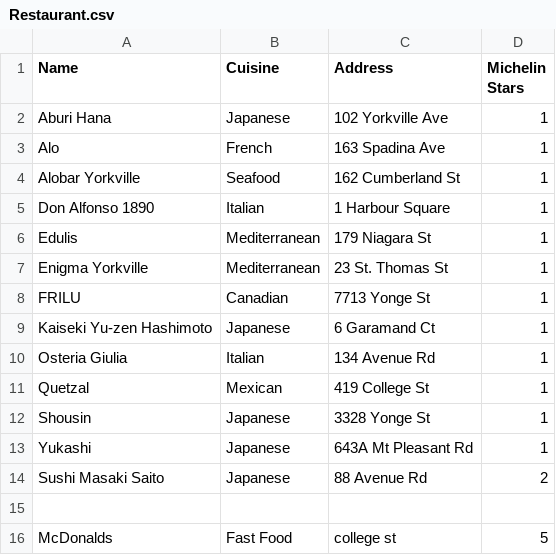
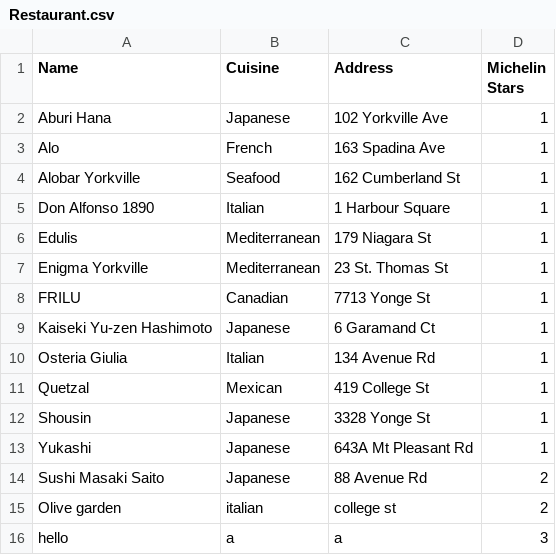
Before and after one commit to emjennett/myvers-digitaldiningdivas, a CSV file: Restaurant.csv, drawn as a sheet; removed rows and columns are numbered as before the commit, all else as after; the diff names each change by its address in the sheet, - before the commit and + after, or states it on an @@ line.

```diff
--- a/Restaurant.csv
+++ b/Restaurant.csv
-row 15: (empty)
+row 15: Olive garden | italian | college st | 2
-row 16: McDonalds | Fast Food | college st | 5
+row 16: hello | a | a | 3
```
Also changed, not shown: accounts.csv, users.csv, 13 other files.
